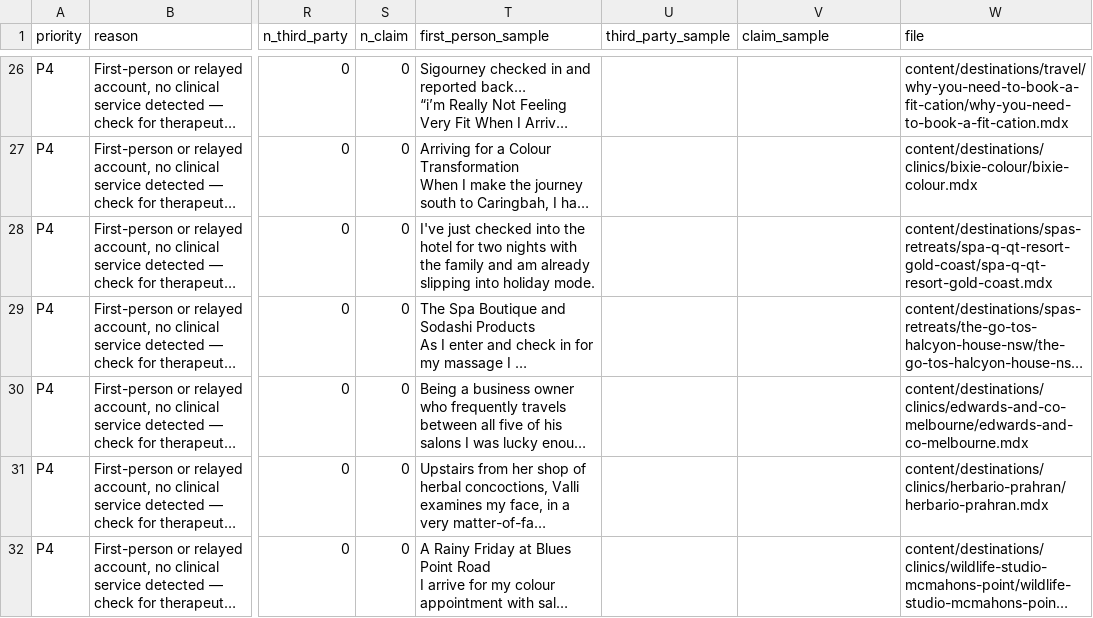
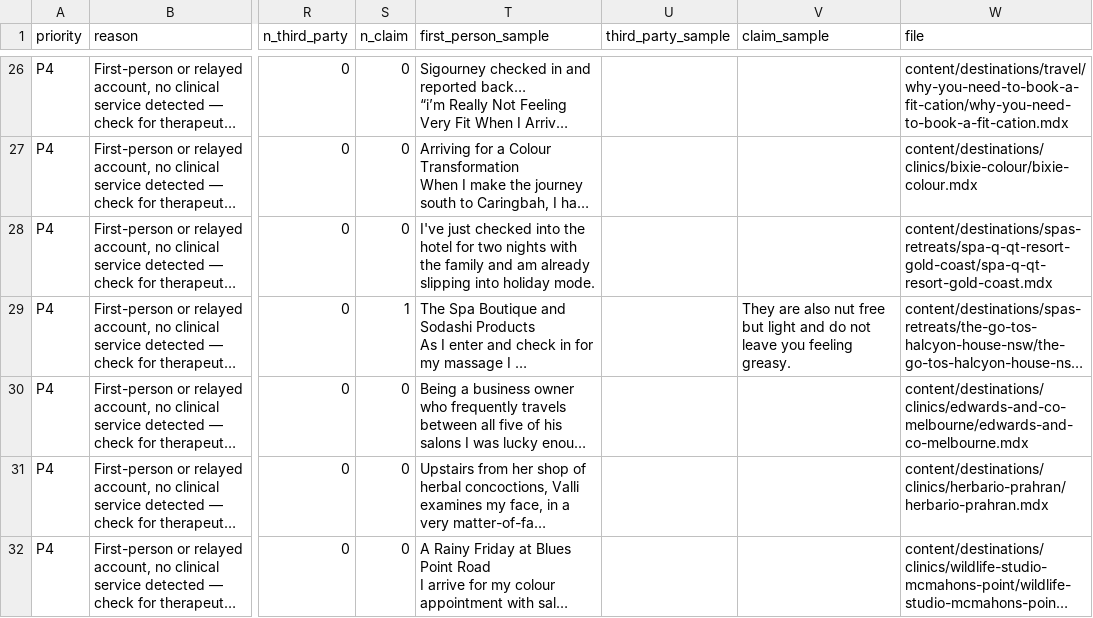
Before and after one commit to sigourneycantelo/beauticate-website, a CSV file: docs/audit/directory-ahpra.csv, drawn as a sheet; only a part is shown, gaps mark what is left out; long unchanged cells end in …; the diff covers the shown part only; the diff names each change by its address in the sheet, - before the commit and + after, or states it on an @@ line.

```diff
--- a/docs/audit/directory-ahpra.csv
+++ b/docs/audit/directory-ahpra.csv
-S29 (n_claim): 0
+S29 (n_claim): 1
-V29 (claim_sample): (empty)
+V29 (claim_sample): They are also nut free but light and do not leave you feeling greasy.
```
Also changed, not shown: 4 added rows, 4 removed rows and 35 edited cells elsewhere in this file, 4 other files.
